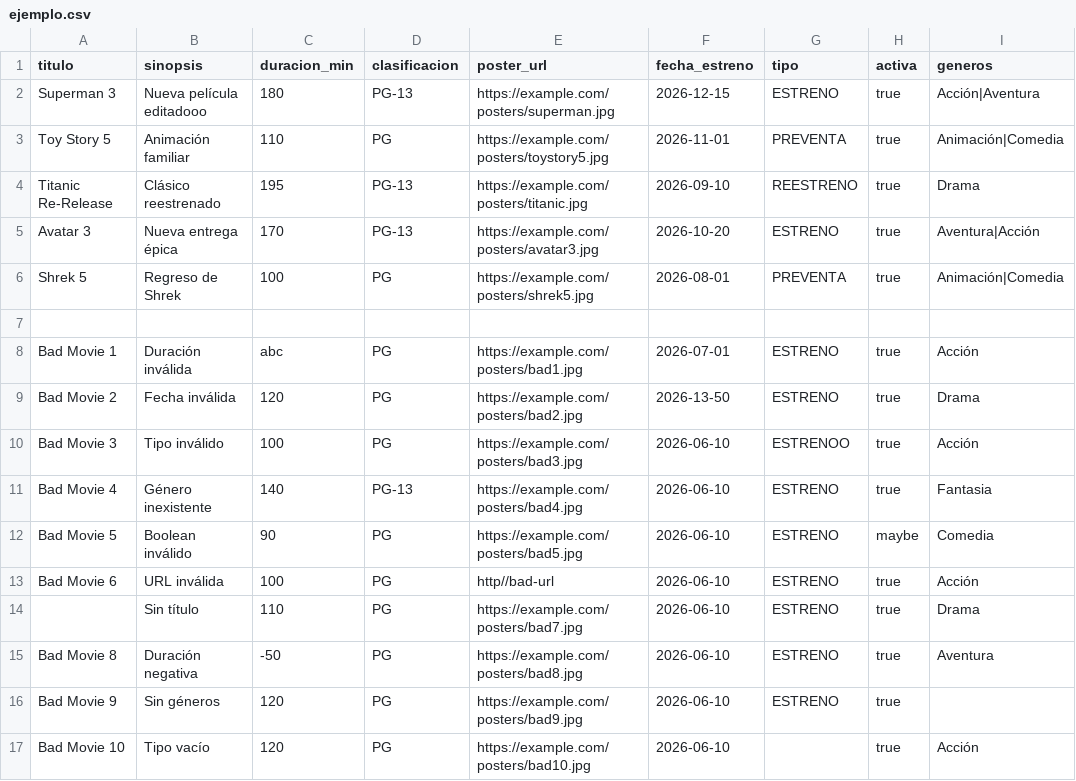
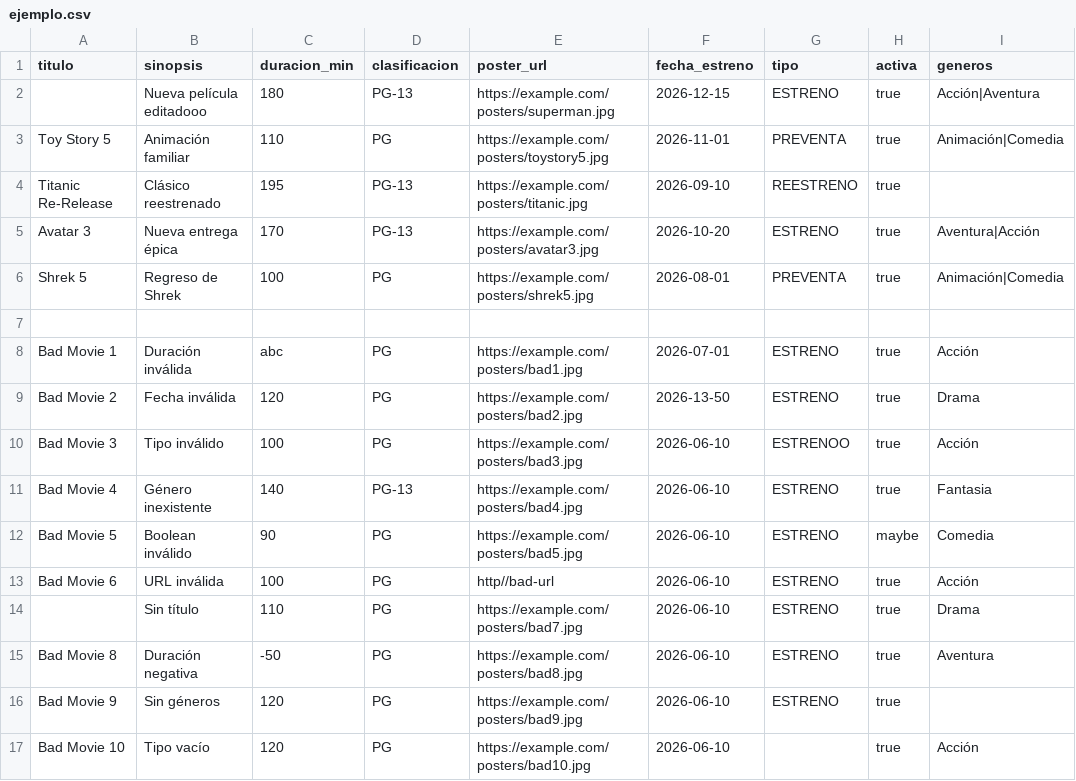
Before and after one commit to Ggi0/SA_PRACTICA_G8, a CSV file: Fase3/FilmStars/movies-service/src/movies/admin/bulk-ingest/ejemplo.csv, drawn as a sheet.

```diff
--- a/Fase3/FilmStars/movies-service/src/movies/admin/bulk-ingest/ejemplo.csv
+++ b/Fase3/FilmStars/movies-service/src/movies/admin/bulk-ingest/ejemplo.csv
@@ -1,5 +1,5 @@
 titulo,sinopsis,duracion_min,clasificacion,poster_url,fecha_estreno,tipo,activa,generos
-Superman 3,Nueva película editadooo,180,PG-13,https://example.com/posters/superman.jpg,2026-12-15,ESTRENO,true,Acción|Aventura
+,Nueva película editadooo,180,PG-13,https://example.com/posters/superman.jpg,2026-12-15,ESTRENO,true,Acción|Aventura
 Toy Story 5,Animación familiar,110,PG,https://example.com/posters/toystory5.jpg,2026-11-01,PREVENTA,true,Animación|Comedia
-Titanic Re-Release,Clásico reestrenado,195,PG-13,https://example.com/posters/titanic.jpg,2026-09-10,REESTRENO,true,Drama
+Titanic Re-Release,Clásico reestrenado,195,PG-13,https://example.com/posters/titanic.jpg,2026-09-10,REESTRENO,true,
 Avatar 3,Nueva entrega épica,170,PG-13,https://example.com/posters/avatar3.jpg,2026-10-20,ESTRENO,true,Aventura|Acción
```
Also changed, not shown: 1 other file.
